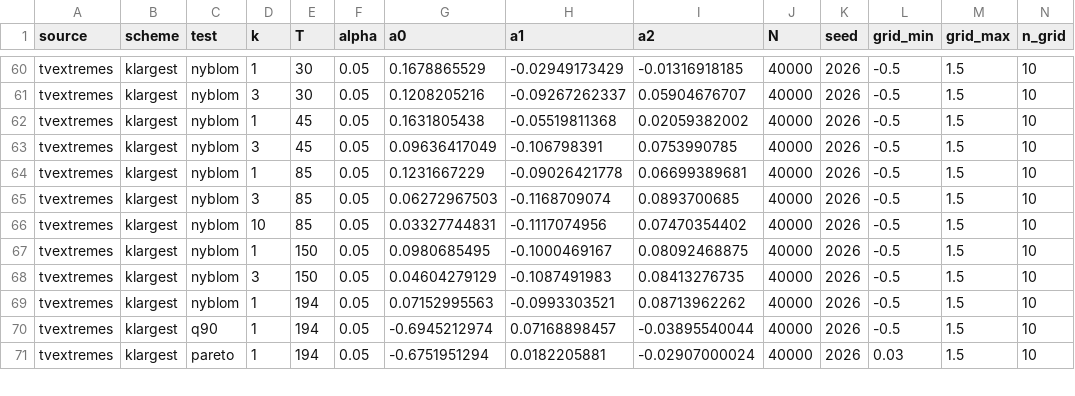
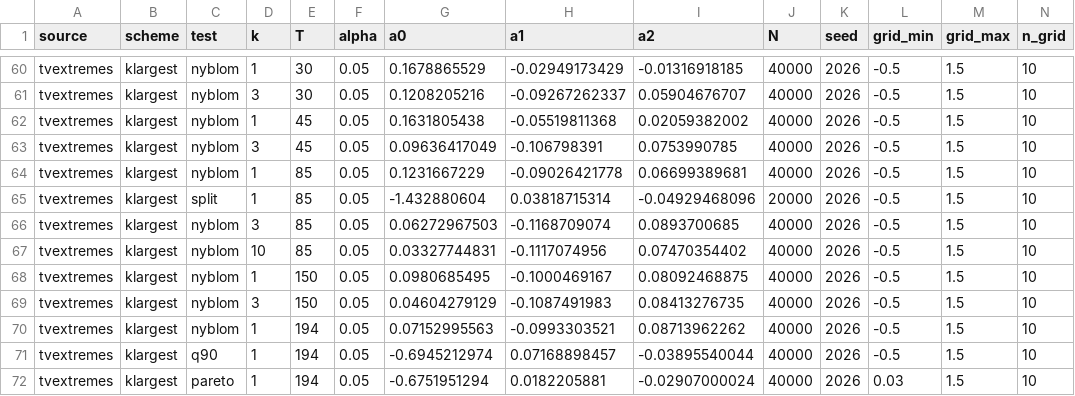
Before and after one commit to Sustainable-Solutions-Lab/extreme-trend-detection, a CSV file: data/calibration/cv_adjustment.csv, drawn as a sheet; only a part is shown, gaps mark what is left out; rows hold the shown columns only; the diff names each change by its address in the sheet, - before the commit and + after, or states it on an @@ line.

```diff
--- a/data/calibration/cv_adjustment.csv
+++ b/data/calibration/cv_adjustment.csv
+row 65: tvextremes | klargest | split | 1 | 85 | 0.05 | -1.432880604 | 0.03818715314 | -0.04929468096 | 20000 | 2026 | -0.5 | 1.5 | 10
```
